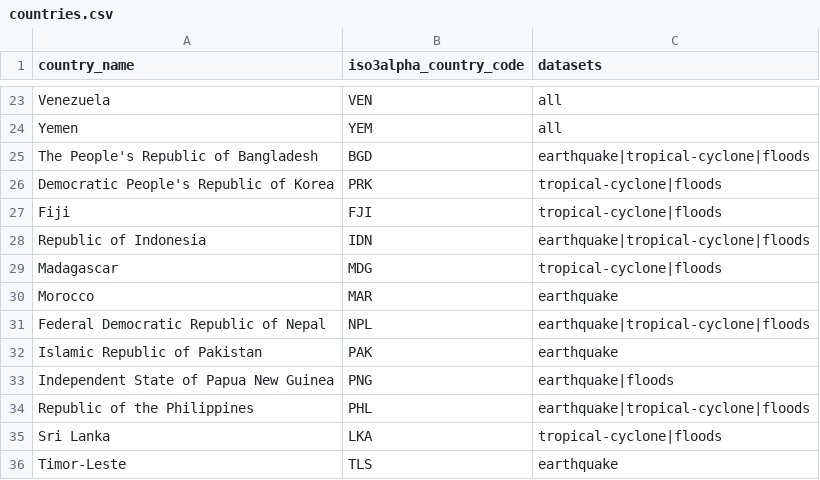
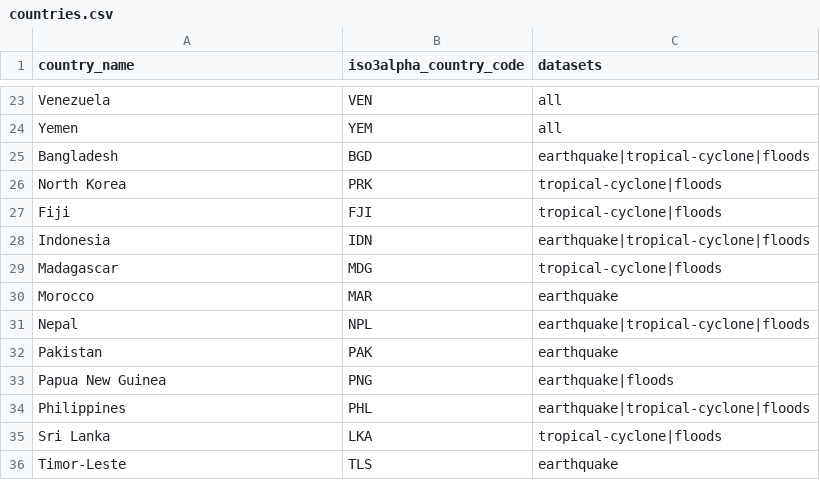
Before and after one commit to OCHA-DAP/hdx-scraper-climada, a CSV file: src/hdx_scraper_climada/metadata/countries.csv, drawn as a sheet; only a part is shown, gaps mark what is left out.

Commit message:
HDXDSYS-770 Use geoboundaries data when CODs is not available

```diff
--- a/src/hdx_scraper_climada/metadata/countries.csv
+++ b/src/hdx_scraper_climada/metadata/countries.csv
@@ -24,12 +24,12 @@ Venezuela,VEN,all
 Yemen,YEM,all
-The People's Republic of Bangladesh,BGD,earthquake|tropical-cyclone|floods
-Democratic People's Republic of Korea,PRK,tropical-cyclone|floods
+Bangladesh,BGD,earthquake|tropical-cyclone|floods
+North Korea,PRK,tropical-cyclone|floods
 Fiji,FJI,tropical-cyclone|floods
-Republic of Indonesia,IDN,earthquake|tropical-cyclone|floods
+Indonesia,IDN,earthquake|tropical-cyclone|floods
 Madagascar,MDG,tropical-cyclone|floods
 Morocco,MAR,earthquake
-Federal Democratic Republic of Nepal,NPL,earthquake|tropical-cyclone|floods
-Islamic Republic of Pakistan,PAK,earthquake
-Independent State of Papua New Guinea,PNG,earthquake|floods
-Republic of the Philippines,PHL,earthquake|tropical-cyclone|floods
+Nepal,NPL,earthquake|tropical-cyclone|floods
+Pakistan,PAK,earthquake
+Papua New Guinea,PNG,earthquake|floods
+Philippines,PHL,earthquake|tropical-cyclone|floods
 Sri Lanka,LKA,tropical-cyclone|floods
```
Also changed, not shown: 2 other files.
